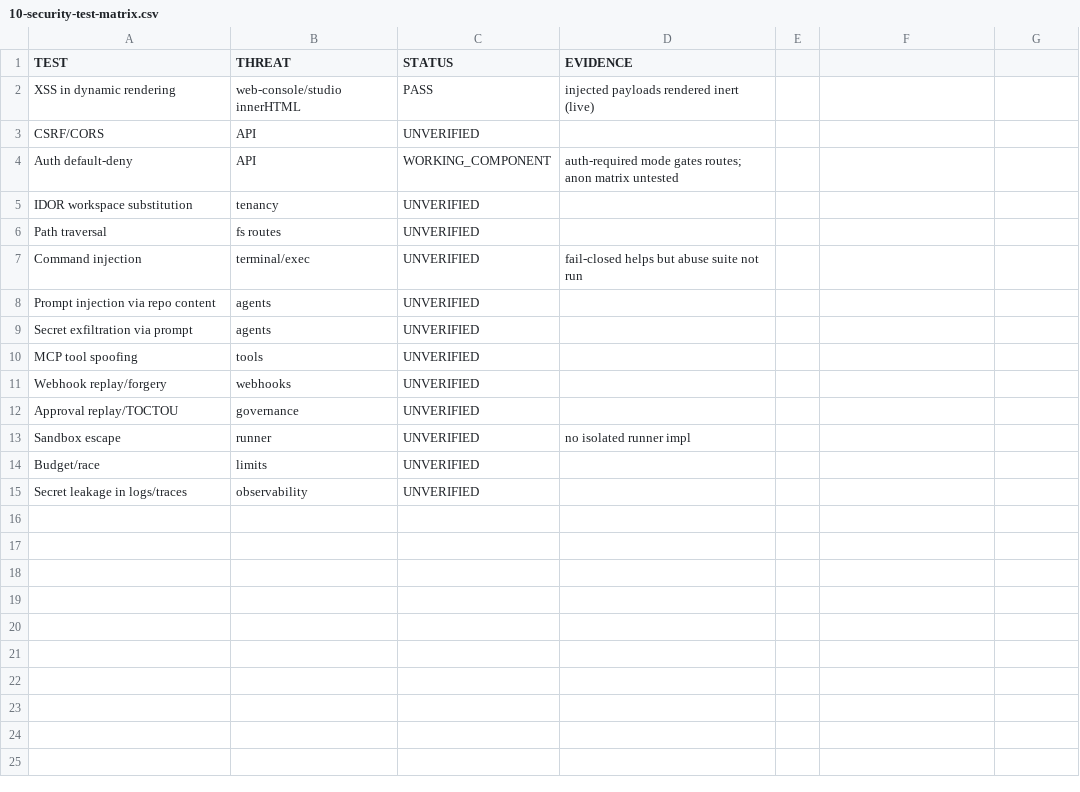
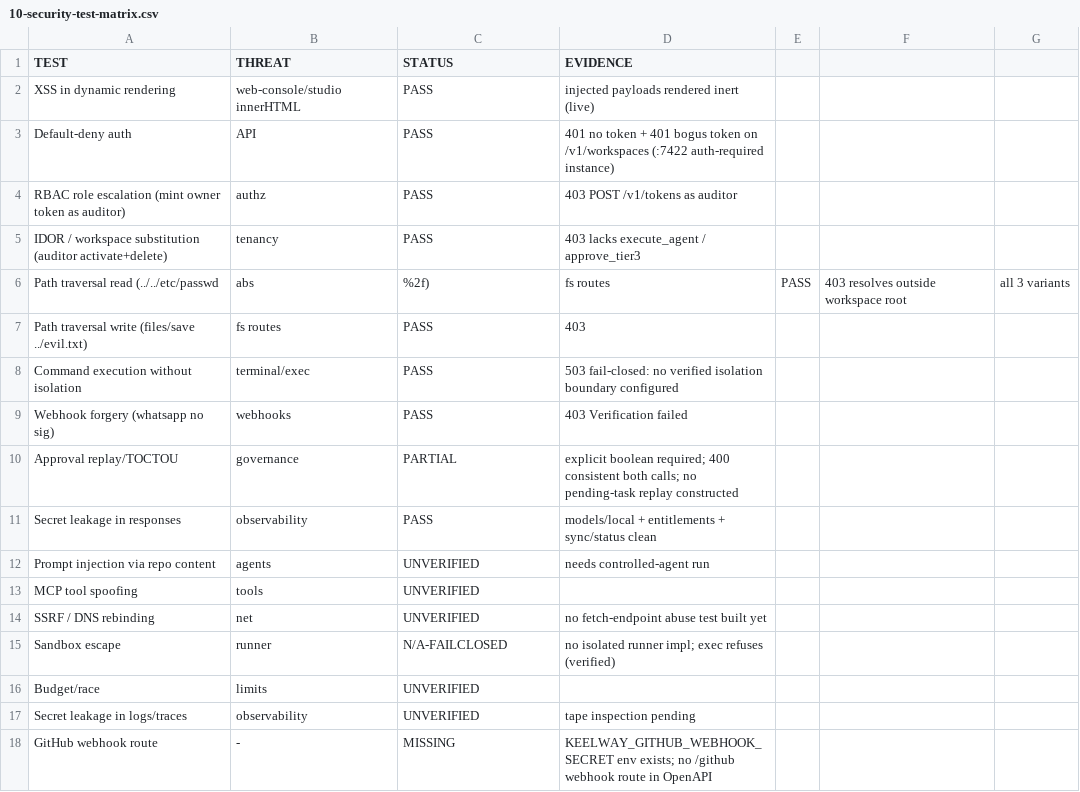
Before and after one commit to creova-gif/keelway, a CSV file: docs/release-readiness/2026-11-17/10-security-test-matrix.csv, drawn as a sheet.

```diff
--- a/docs/release-readiness/2026-11-17/10-security-test-matrix.csv
+++ b/docs/release-readiness/2026-11-17/10-security-test-matrix.csv
@@ -2,14 +2,17 @@ TEST,THREAT,STATUS,EVIDENCE
 XSS in dynamic rendering,web-console/studio innerHTML,PASS,injected payloads rendered inert (live)
-CSRF/CORS,API,UNVERIFIED,
-Auth default-deny,API,WORKING_COMPONENT,auth-required mode gates routes; anon matrix untested
-IDOR workspace substitution,tenancy,UNVERIFIED,
-Path traversal,fs routes,UNVERIFIED,
-Command injection,terminal/exec,UNVERIFIED,fail-closed helps but abuse suite not run
-Prompt injection via repo content,agents,UNVERIFIED,
-Secret exfiltration via prompt,agents,UNVERIFIED,
+Default-deny auth,API,PASS,401 no token + 401 bogus token on /v1/workspaces (:7422 auth-required instance)
+RBAC role escalation (mint owner token as auditor),authz,PASS,403 POST /v1/tokens as auditor
+IDOR / workspace substitution (auditor activate+delete),tenancy,PASS,403 lacks execute_agent / approve_tier3
+Path traversal read (../../etc/passwd, abs, %2f),fs routes,PASS,403 resolves outside workspace root, all 3 variants
+Path traversal write (files/save ../evil.txt),fs routes,PASS,403
+Command execution without isolation,terminal/exec,PASS,503 fail-closed: no verified isolation boundary configured
+Webhook forgery (whatsapp no sig),webhooks,PASS,403 Verification failed
+Approval replay/TOCTOU,governance,PARTIAL,explicit boolean required; 400 consistent both calls; no pending-task replay constructed
+Secret leakage in responses,observability,PASS,models/local + entitlements + sync/status clean
+Prompt injection via repo content,agents,UNVERIFIED,needs controlled-agent run
 MCP tool spoofing,tools,UNVERIFIED,
-Webhook replay/forgery,webhooks,UNVERIFIED,
-Approval replay/TOCTOU,governance,UNVERIFIED,
-Sandbox escape,runner,UNVERIFIED,no isolated runner impl
+SSRF / DNS rebinding,net,UNVERIFIED,no fetch-endpoint abuse test built yet
+Sandbox escape,runner,N/A-FAILCLOSED,no isolated runner impl; exec refuses (verified)
 Budget/race,limits,UNVERIFIED,
-Secret leakage in logs/traces,observability,UNVERIFIED,
+Secret leakage in logs/traces,observability,UNVERIFIED,tape inspection pending
+GitHub webhook route,-,MISSING,KEELWAY_GITHUB_WEBHOOK_SECRET env exists; no /github webhook route in OpenAPI
```
Also changed, not shown: 1 other file.
